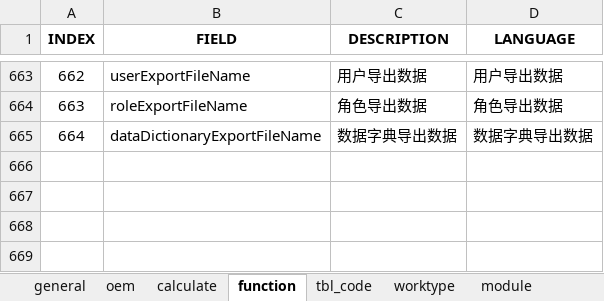
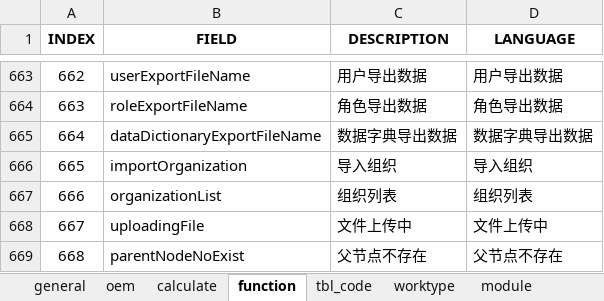
Before and after one commit to cosog/ap, an Excel workbook: WebRoot/oem/cnpc/locale/locale-zh_CN.xlsx, sheet function, drawn as a sheet; only a part is shown, gaps mark what is left out; values as stored, in another font and other column widths than the file's, no borders; the diff names each change by its address in the sheet, - before the commit and + after, or states it on an @@ line.

```diff
--- a/WebRoot/oem/cnpc/locale/locale-zh_CN.xlsx (sheet function)
+++ b/WebRoot/oem/cnpc/locale/locale-zh_CN.xlsx (sheet function)
+row 666: 665 | importOrganization | 导入组织 | 导入组织
+row 667: 666 | organizationList | 组织列表 | 组织列表
+row 668: 667 | uploadingFile | 文件上传中 | 文件上传中
+row 669: 668 | parentNodeNoExist | 父节点不存在 | 父节点不存在
```
Also changed, not shown: WebRoot/oem/cnpc/locale/locale-en.xlsx, WebRoot/oem/cnpc/locale/locale-ru.xlsx, 29 other files.
